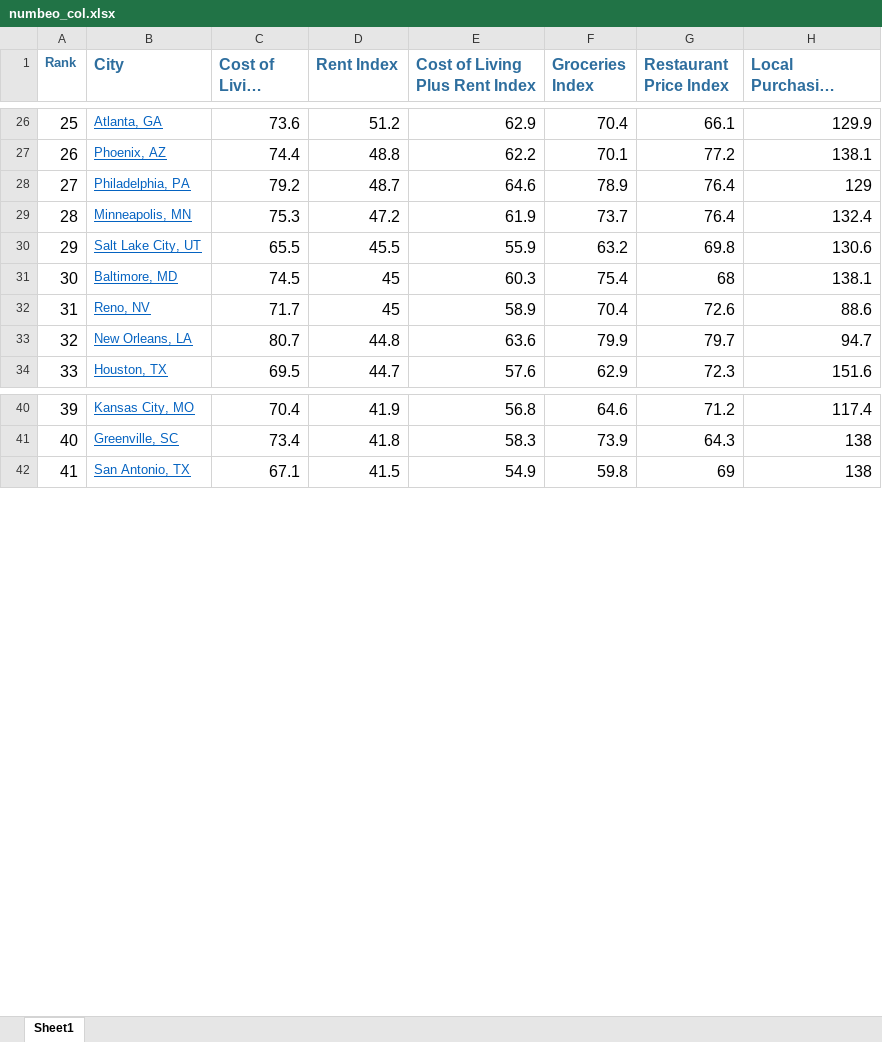
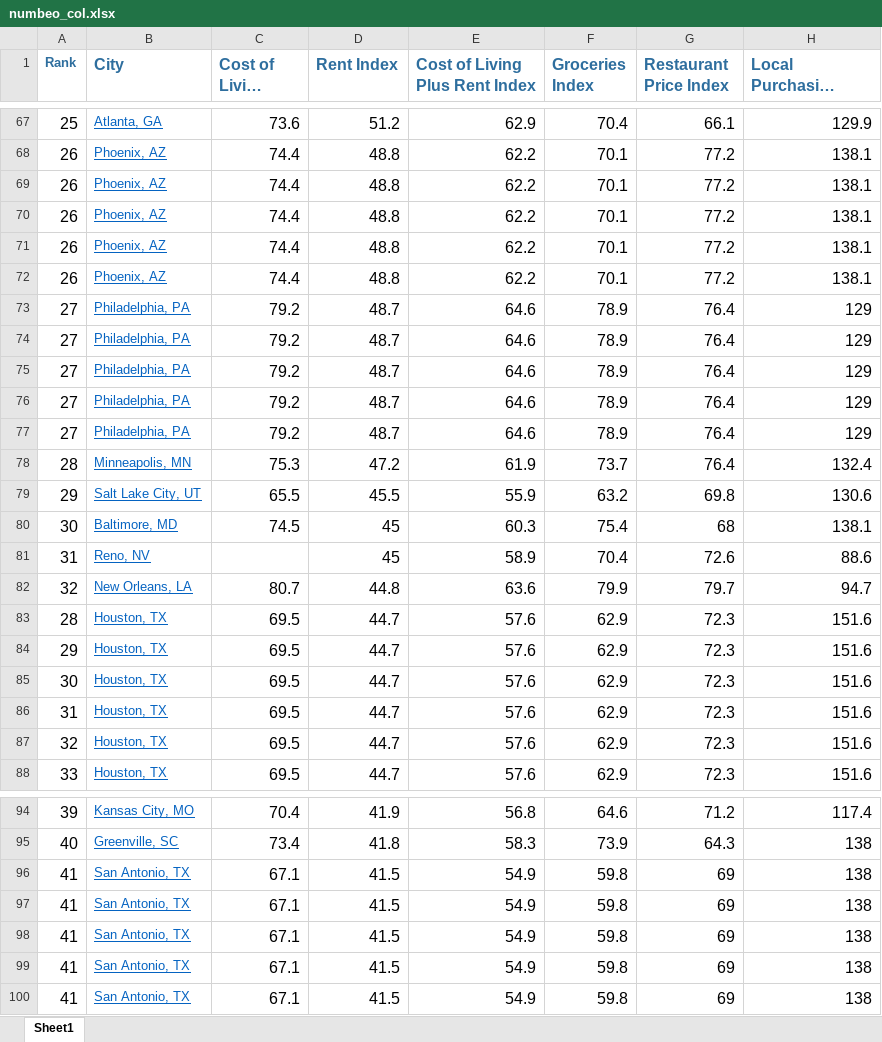
Before and after one commit to pallavi3t/budget-recommender, an Excel workbook: data/numbeo_col.xlsx, sheet Sheet1, drawn as a sheet; only a part is shown, gaps mark what is left out; long unchanged cells end in …; values as stored, in another font and other column widths than the file's, no borders; addresses are those after the commit; the diff covers the shown part only; the diff names each change by its address in the sheet, - before the commit and + after, or states it on an @@ line.

```diff
--- a/data/numbeo_col.xlsx (sheet Sheet1)
+++ b/data/numbeo_col.xlsx (sheet Sheet1)
+row 69: 26 | Phoenix, AZ | 74.4 | 48.8 | 62.2 | 70.1 | 77.2 | 138.1
+row 70: 26 | Phoenix, AZ | 74.4 | 48.8 | 62.2 | 70.1 | 77.2 | 138.1
+row 71: 26 | Phoenix, AZ | 74.4 | 48.8 | 62.2 | 70.1 | 77.2 | 138.1
+row 72: 26 | Phoenix, AZ | 74.4 | 48.8 | 62.2 | 70.1 | 77.2 | 138.1
+row 73: 27 | Philadelphia, PA | 79.2 | 48.7 | 64.6 | 78.9 | 76.4 | 129
+row 74: 27 | Philadelphia, PA | 79.2 | 48.7 | 64.6 | 78.9 | 76.4 | 129
+row 75: 27 | Philadelphia, PA | 79.2 | 48.7 | 64.6 | 78.9 | 76.4 | 129
+row 76: 27 | Philadelphia, PA | 79.2 | 48.7 | 64.6 | 78.9 | 76.4 | 129
-C81 (Cost of Living Index): 71.7
+C81 (Cost of Living Index): (empty)
+row 83: 28 | Houston, TX | 69.5 | 44.7 | 57.6 | 62.9 | 72.3 | 151.6
+row 84: 29 | Houston, TX | 69.5 | 44.7 | 57.6 | 62.9 | 72.3 | 151.6
+row 85: 30 | Houston, TX | 69.5 | 44.7 | 57.6 | 62.9 | 72.3 | 151.6
+row 86: 31 | Houston, TX | 69.5 | 44.7 | 57.6 | 62.9 | 72.3 | 151.6
+row 87: 32 | Houston, TX | 69.5 | 44.7 | 57.6 | 62.9 | 72.3 | 151.6
+row 96: 41 | San Antonio, TX | 67.1 | 41.5 | 54.9 | 59.8 | 69 | 138
+row 97: 41 | San Antonio, TX | 67.1 | 41.5 | 54.9 | 59.8 | 69 | 138
+row 98: 41 | San Antonio, TX | 67.1 | 41.5 | 54.9 | 59.8 | 69 | 138
+row 99: 41 | San Antonio, TX | 67.1 | 41.5 | 54.9 | 59.8 | 69 | 138
```
Also changed, not shown: 41 added rows elsewhere in this sheet, 2 other files.
